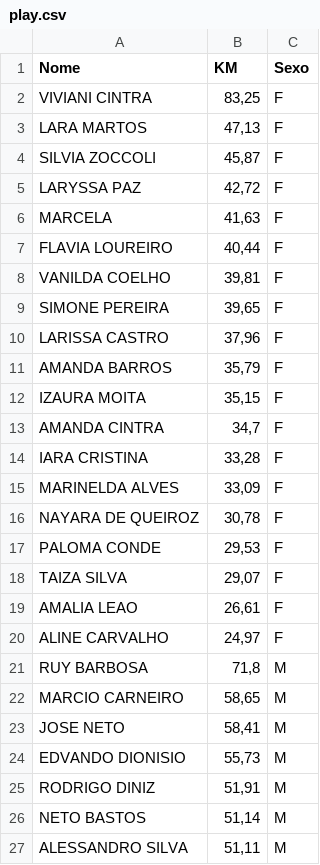
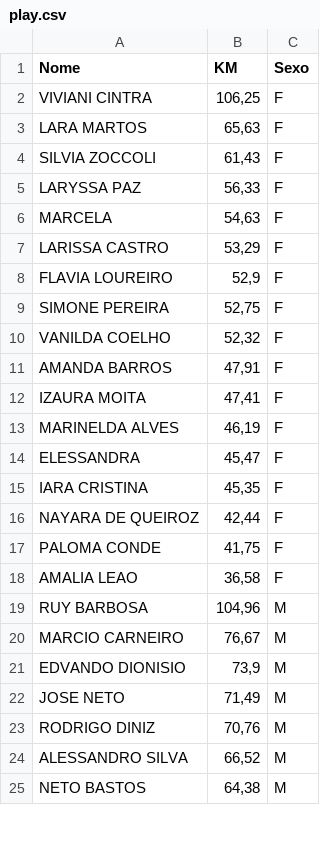
Before and after one commit to marcioscar/stravaapi, a CSV file: play.csv, drawn as a sheet; only a part is shown; the diff covers the shown part only.

Commit message:
atualizado

```diff
--- a/play.csv
+++ b/play.csv
@@ -1,27 +1,25 @@
 Nome;KM;Sexo
-VIVIANI CINTRA;83,25;F
-LARA MARTOS;47,13;F
-SILVIA ZOCCOLI;45,87;F
-LARYSSA PAZ;42,72;F
-MARCELA;41,63;F
-FLAVIA LOUREIRO;40,44;F
-VANILDA COELHO;39,81;F
-SIMONE PEREIRA;39,65;F
-LARISSA CASTRO;37,96;F
-AMANDA BARROS;35,79;F
-IZAURA MOITA;35,15;F
-AMANDA CINTRA;34,7;F
-IARA CRISTINA;33,28;F
-MARINELDA ALVES;33,09;F
-NAYARA DE QUEIROZ;30,78;F
-PALOMA CONDE;29,53;F
-TAIZA SILVA;29,07;F
-AMALIA LEAO;26,61;F
-ALINE CARVALHO;24,97;F
-RUY BARBOSA;71,8;M
-MARCIO CARNEIRO;58,65;M
-JOSE NETO ;58,41;M
-EDVANDO DIONISIO;55,73;M
-RODRIGO DINIZ;51,91;M
-NETO BASTOS;51,14;M
-ALESSANDRO SILVA;51,11;M
+VIVIANI CINTRA;106,25;F
+LARA MARTOS;65,63;F
+SILVIA ZOCCOLI;61,43;F
+LARYSSA PAZ;56,33;F
+MARCELA;54,63;F
+LARISSA CASTRO;53,29;F
+FLAVIA LOUREIRO;52,9;F
+SIMONE PEREIRA;52,75;F
+VANILDA COELHO;52,32;F
+AMANDA BARROS;47,91;F
+IZAURA MOITA;47,41;F
+MARINELDA ALVES;46,19;F
+ELESSANDRA;45,47;F
+IARA CRISTINA;45,35;F
+NAYARA DE QUEIROZ;42,44;F
+PALOMA CONDE;41,75;F
+AMALIA LEAO;36,58;F
+RUY BARBOSA;104,96;M
+MARCIO CARNEIRO;76,67;M
+EDVANDO DIONISIO;73,9;M
+JOSE NETO ;71,49;M
+RODRIGO DINIZ;70,76;M
+ALESSANDRO SILVA;66,52;M
+NETO BASTOS;64,38;M
```
Also changed, not shown: 3 added rows, 4 removed rows and 6 edited cells elsewhere in this file.
